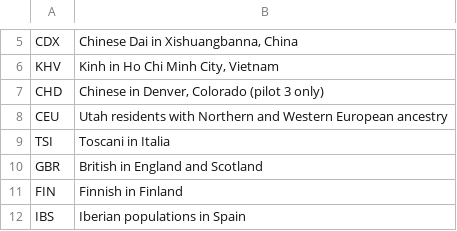
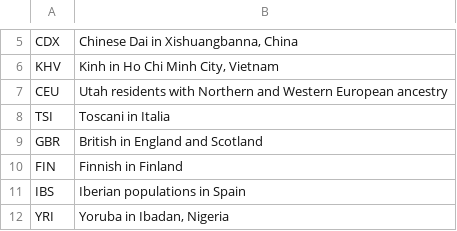
Before and after one commit to fransbudiman/Ancestry, a CSV file: Configuration/1kgenomes.csv, drawn as a sheet; only a part is shown, gaps mark what is left out; the shorter side is filled out with more unchanged rows.

Commit message:
Update 1kgenomes.csv

```diff
--- a/Configuration/1kgenomes.csv
+++ b/Configuration/1kgenomes.csv
@@ -6,3 +6,2 @@ CDX,"Chinese Dai in Xishuangbanna, China"
 KHV,"Kinh in Ho Chi Minh City, Vietnam"
-CHD,"Chinese in Denver, Colorado (pilot 3 only)"
 CEU,"Utah residents with Northern and Western European ancestry"
```
